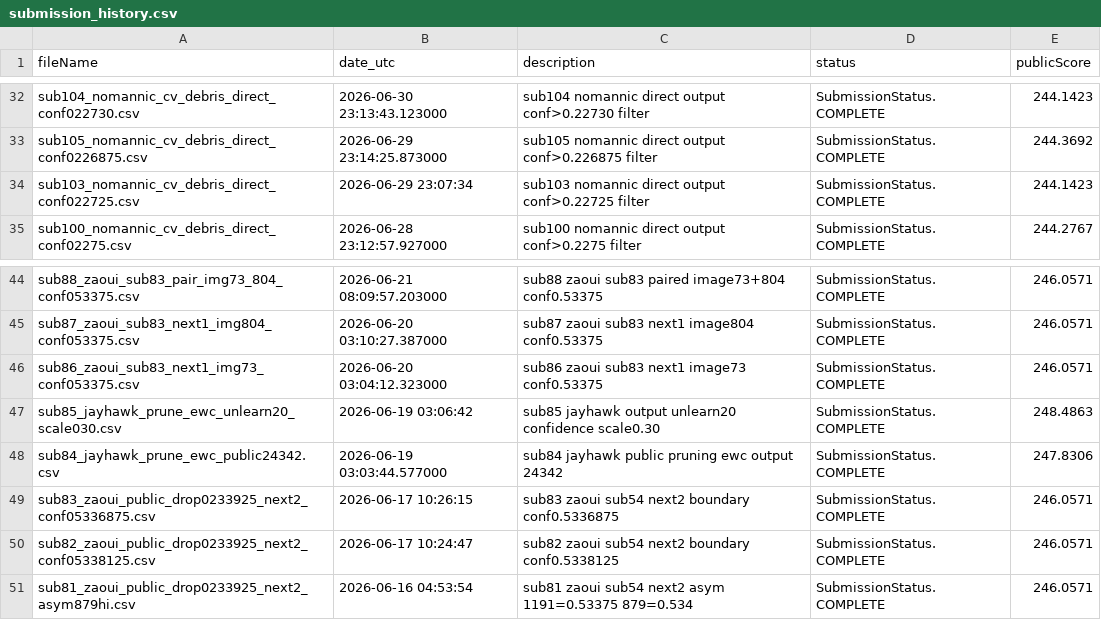
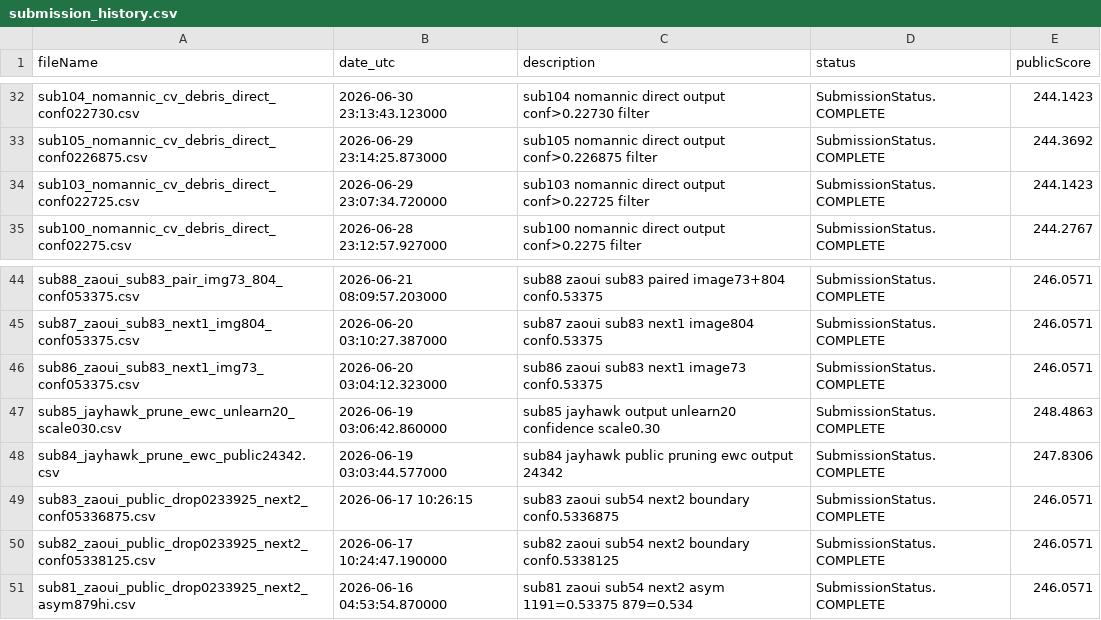
Before and after one commit to Beiciccc/neural-debris-removal-experiments, a CSV file: records/submission_history.csv, drawn as a sheet; only a part is shown, gaps mark what is left out; the diff covers the shown part only.

```diff
--- a/records/submission_history.csv
+++ b/records/submission_history.csv
@@ -33,3 +33,3 @@ sub104_nomannic_cv_debris_direct_conf022730.csv,2026-06-30 23:13:43.123000,sub10
 sub105_nomannic_cv_debris_direct_conf0226875.csv,2026-06-29 23:14:25.873000,sub105 nomannic direct output conf>0.226875 filter,SubmissionStatus.COMPLETE,244.3692
-sub103_nomannic_cv_debris_direct_conf022725.csv,2026-06-29 23:07:34,sub103 nomannic direct output conf>0.22725 filter,SubmissionStatus.COMPLETE,244.1423
+sub103_nomannic_cv_debris_direct_conf022725.csv,2026-06-29 23:07:34.720000,sub103 nomannic direct output conf>0.22725 filter,SubmissionStatus.COMPLETE,244.1423
 sub100_nomannic_cv_debris_direct_conf02275.csv,2026-06-28 23:12:57.927000,sub100 nomannic direct output conf>0.2275 filter,SubmissionStatus.COMPLETE,244.2767
@@ -46,6 +46,6 @@ sub87_zaoui_sub83_next1_img804_conf053375.csv,2026-06-20 03:10:27.387000,sub87 z
 sub86_zaoui_sub83_next1_img73_conf053375.csv,2026-06-20 03:04:12.323000,sub86 zaoui sub83 next1 image73 conf0.53375,SubmissionStatus.COMPLETE,246.0571
-sub85_jayhawk_prune_ewc_unlearn20_scale030.csv,2026-06-19 03:06:42,sub85 jayhawk output unlearn20 confidence scale0.30,SubmissionStatus.COMPLETE,248.4863
+sub85_jayhawk_prune_ewc_unlearn20_scale030.csv,2026-06-19 03:06:42.860000,sub85 jayhawk output unlearn20 confidence scale0.30,SubmissionStatus.COMPLETE,248.4863
 sub84_jayhawk_prune_ewc_public24342.csv,2026-06-19 03:03:44.577000,sub84 jayhawk public pruning ewc output 24342,SubmissionStatus.COMPLETE,247.8306
 sub83_zaoui_public_drop0233925_next2_conf05336875.csv,2026-06-17 10:26:15,sub83 zaoui sub54 next2 boundary conf0.5336875,SubmissionStatus.COMPLETE,246.0571
-sub82_zaoui_public_drop0233925_next2_conf05338125.csv,2026-06-17 10:24:47,sub82 zaoui sub54 next2 boundary conf0.5338125,SubmissionStatus.COMPLETE,246.0571
-sub81_zaoui_public_drop0233925_next2_asym879hi.csv,2026-06-16 04:53:54,sub81 zaoui sub54 next2 asym 1191=0.53375 879=0.534,SubmissionStatus.COMPLETE,246.0571
+sub82_zaoui_public_drop0233925_next2_conf05338125.csv,2026-06-17 10:24:47.190000,sub82 zaoui sub54 next2 boundary conf0.5338125,SubmissionStatus.COMPLETE,246.0571
+sub81_zaoui_public_drop0233925_next2_asym879hi.csv,2026-06-16 04:53:54.870000,sub81 zaoui sub54 next2 asym 1191=0.53375 879=0.534,SubmissionStatus.COMPLETE,246.0571
```
Also changed, not shown: 11 edited cells elsewhere in this file, 1 other file.
